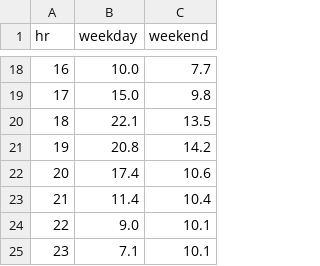
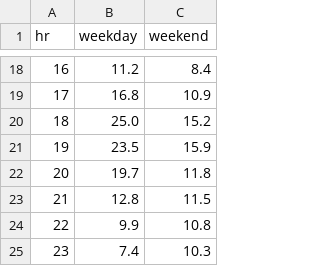
Before and after one commit to aoi01/transport-stack-hackathon-2026, a CSV file: results/p2_hourly_profile.csv, drawn as a sheet; only a part is shown, gaps mark what is left out; the diff covers the shown part only.

```diff
--- a/results/p2_hourly_profile.csv
+++ b/results/p2_hourly_profile.csv
@@ -18,8 +18,8 @@ hr,weekday,weekend
-16,10.0,7.7
-17,15.0,9.8
-18,22.1,13.5
-19,20.8,14.2
-20,17.4,10.6
-21,11.4,10.4
-22,9.0,10.1
-23,7.1,10.1
+16,11.2,8.4
+17,16.8,10.9
+18,25.0,15.2
+19,23.5,15.9
+20,19.7,11.8
+21,12.8,11.5
+22,9.9,10.8
+23,7.4,10.3
```
Also changed, not shown: 32 edited cells elsewhere in this file, results/p2_top_segments_weekday_am.csv, 13 other files.
